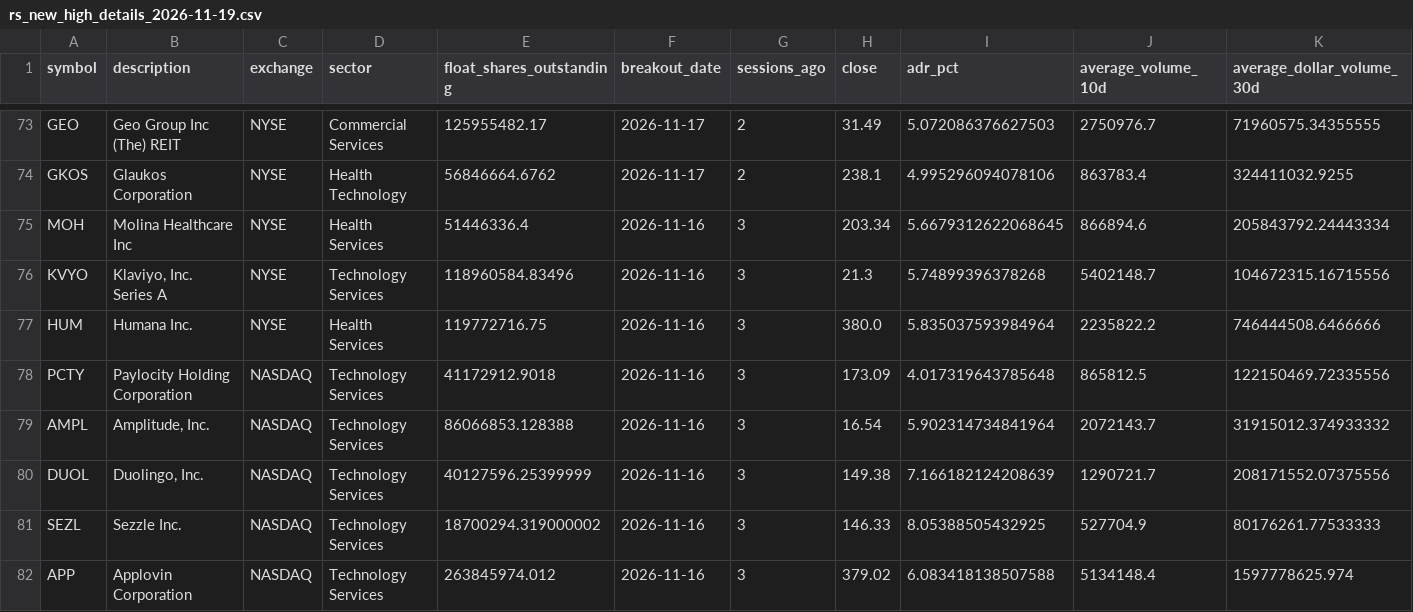
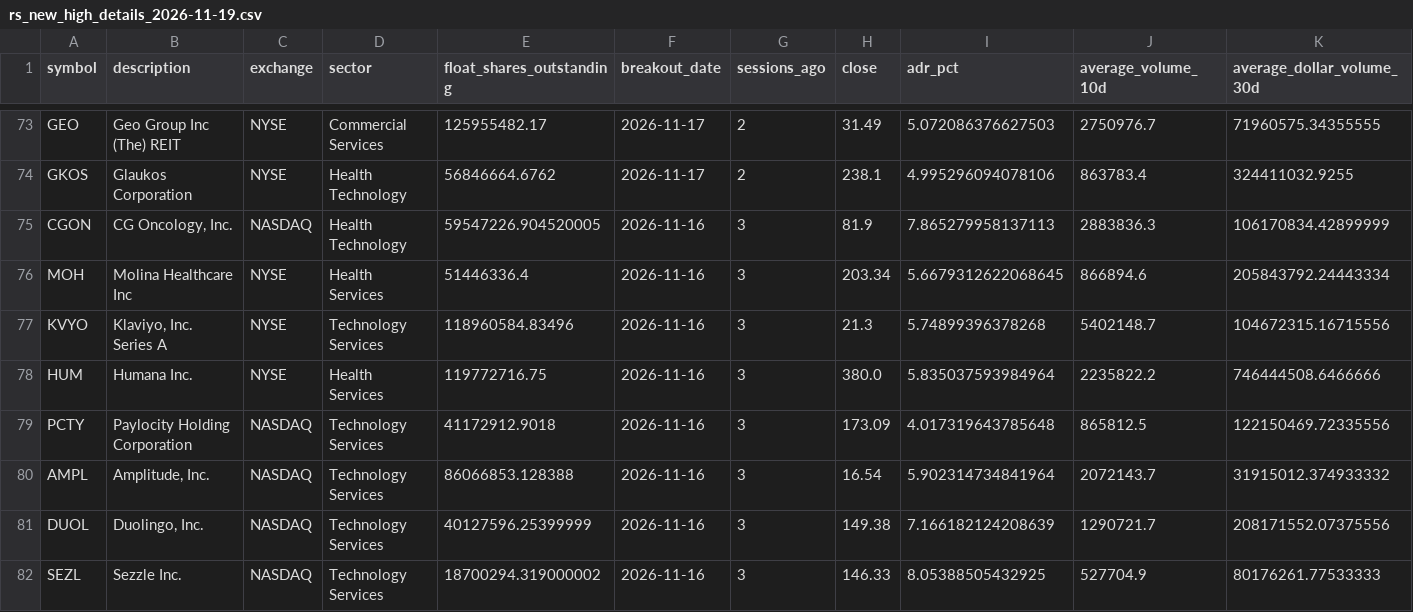
Before and after one commit to chinar-amrutkar/market-leaders, a CSV file: outputs/history/rs_new_high_details_2026-11-19.csv, drawn as a sheet; only a part is shown, gaps mark what is left out; the shorter side is filled out with more unchanged rows; rows hold the shown columns only; the diff names each change by its address in the sheet, - before the commit and + after, or states it on an @@ line.

```diff
--- a/outputs/history/rs_new_high_details_2026-11-19.csv
+++ b/outputs/history/rs_new_high_details_2026-11-19.csv
+row 75: CGON | CG Oncology, Inc. | NASDAQ | Health Technology | 59547226.904520005 | 2026-11-16 | 3 | 81.9 | 7.865279958137113 | 2883836.3 | 106170834.42899999
```
Also changed, not shown: outputs/history/rs_new_high_tickers_2026-11-19.csv, outputs/rs_new_high_details.csv, 1 other file.
